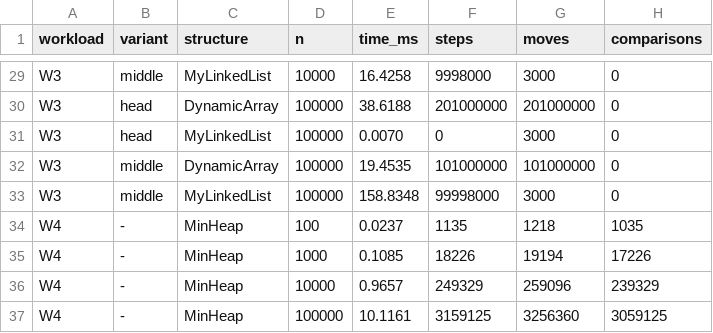
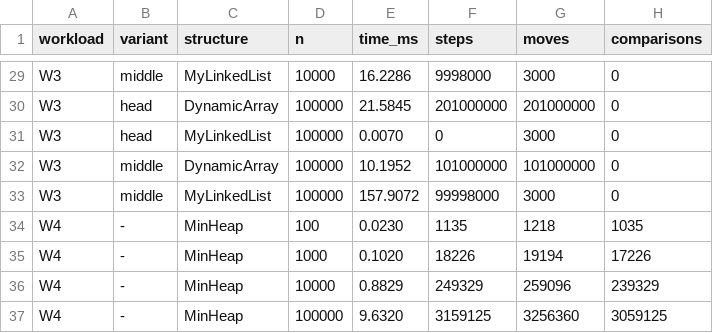
Before and after one commit to Jozephjostar/DAA_Assignment2, a CSV file: results/results.csv, drawn as a sheet; only a part is shown, gaps mark what is left out; the diff covers the shown part only; the diff names each change by its address in the sheet, - before the commit and + after, or states it on an @@ line.

```diff
--- a/results/results.csv
+++ b/results/results.csv
-E29 (time_ms): 16.4258
+E29 (time_ms): 16.2286
-E30 (time_ms): 38.6188
+E30 (time_ms): 21.5845
-E32 (time_ms): 19.4535
+E32 (time_ms): 10.1952
-E33 (time_ms): 158.8348
+E33 (time_ms): 157.9072
-E34 (time_ms): 0.0237
+E34 (time_ms): 0.0230
-E35 (time_ms): 0.1085
+E35 (time_ms): 0.1020
-E36 (time_ms): 0.9657
+E36 (time_ms): 0.8829
-E37 (time_ms): 10.1161
+E37 (time_ms): 9.6320
```
Also changed, not shown: 27 edited cells elsewhere in this file, results/heap_build.csv, results/memory.csv.
